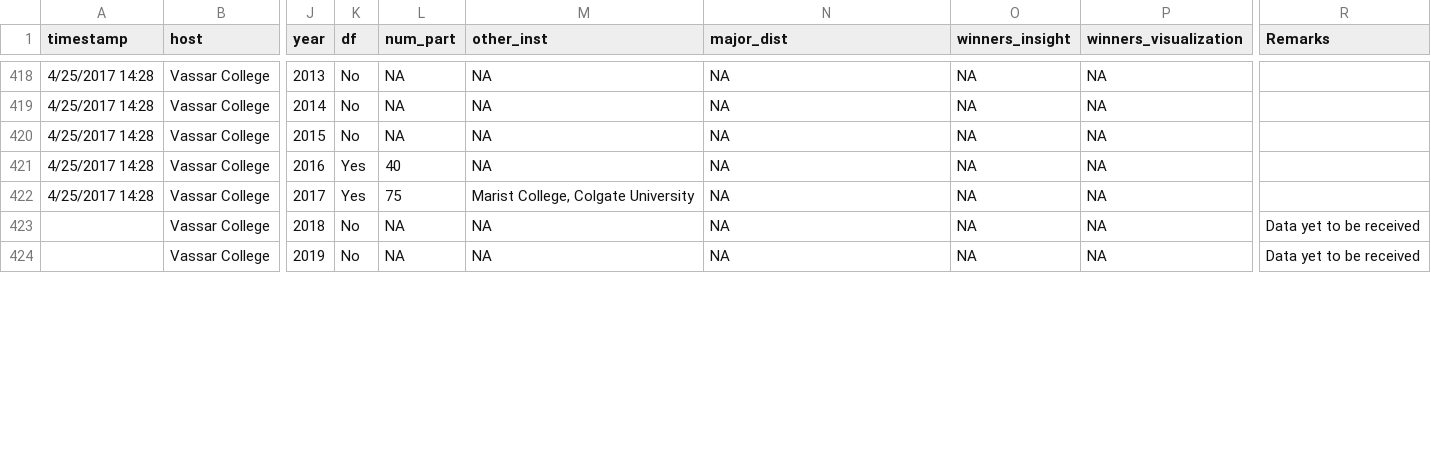
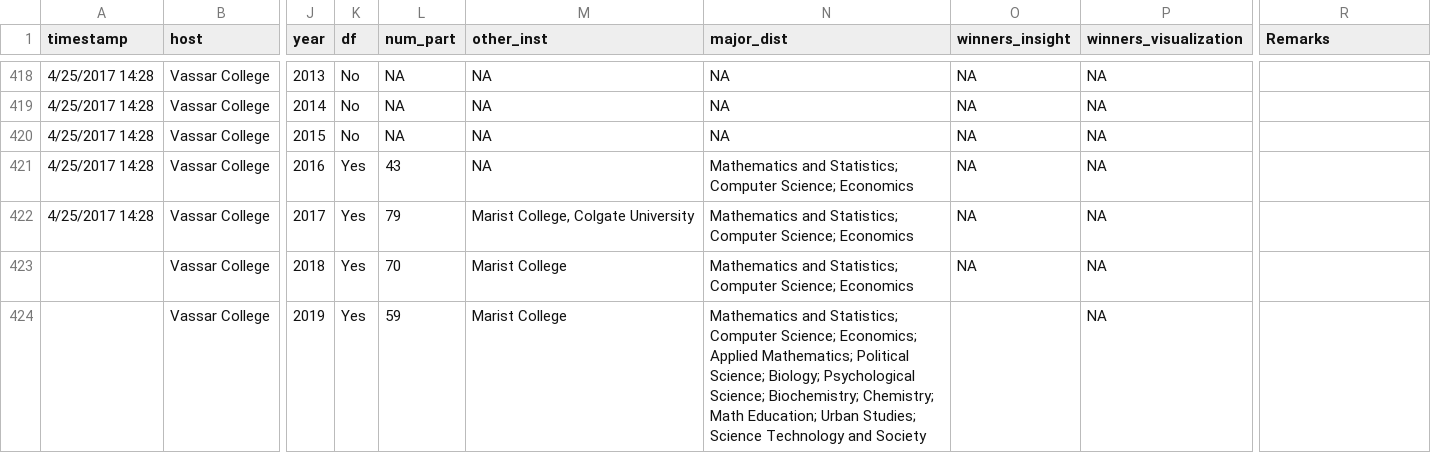
Before and after one commit to mine-cetinkaya-rundel/asa-datafest-dashboard, a CSV file: data/updated_datafest.csv, drawn as a sheet; only a part is shown, gaps mark what is left out; the diff covers the shown part only; the diff names each change by its address in the sheet, - before the commit and + after, or states it on an @@ line.

Commit message:
updated data for Vassar and UToronto

```diff
--- a/data/updated_datafest.csv
+++ b/data/updated_datafest.csv
-L421 (num_part): 40
+L421 (num_part): 43
-N421:N423 (major_dist): NA
+N421:N423 (major_dist): Mathematics and Statistics; Computer Science; Economics
-L422 (num_part): 75
+L422 (num_part): 79
-K423:K424 (df): No
+K423:K424 (df): Yes
-L423 (num_part): NA
+L423 (num_part): 70
-M423:M424 (other_inst): NA
+M423:M424 (other_inst): Marist College
-R423:R424 (Remarks): Data yet to be received
+R423:R424 (Remarks): (empty)
-L424 (num_part): NA
+L424 (num_part): 59
-N424 (major_dist): NA
+N424 (major_dist): Mathematics and Statistics; Computer Science; Economics; Applied Mathematics; Political Science; Biology; Psychological Science; Biochemistry; Chemistry; Math Education; Urban Studies; Science Technology and Society
-O424 (winners_insight): NA
+O424 (winners_insight): (empty)
```
Also changed, not shown: 1 added row, 1 removed row and 46 edited cells elsewhere in this file, data/update_titles.csv.
